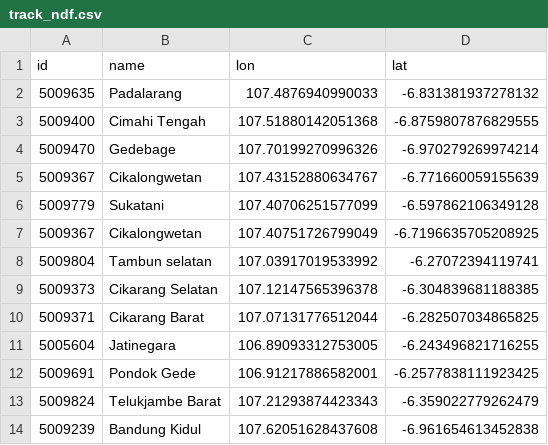
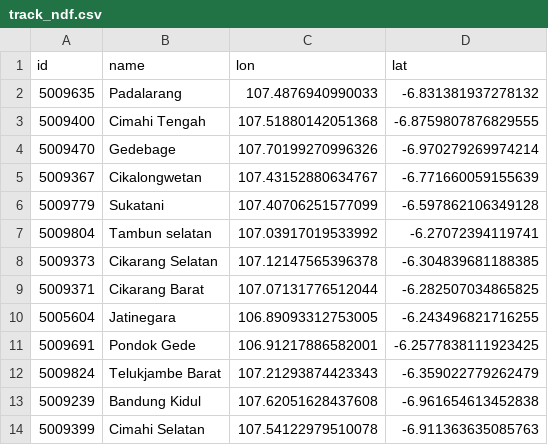
Before and after one commit to achmadrifani/kcic-dashboard, a CSV file: src/track_ndf.csv, drawn as a sheet; only a part is shown; the shorter side is filled out with more unchanged rows; the diff names each change by its address in the sheet, - before the commit and + after, or states it on an @@ line.

```diff
--- a/src/track_ndf.csv
+++ b/src/track_ndf.csv
-row 7: 5009367 | Cikalongwetan | 107.40751726799049 | -6.7196635705208925
```
Also changed, not shown: 1 other file.
